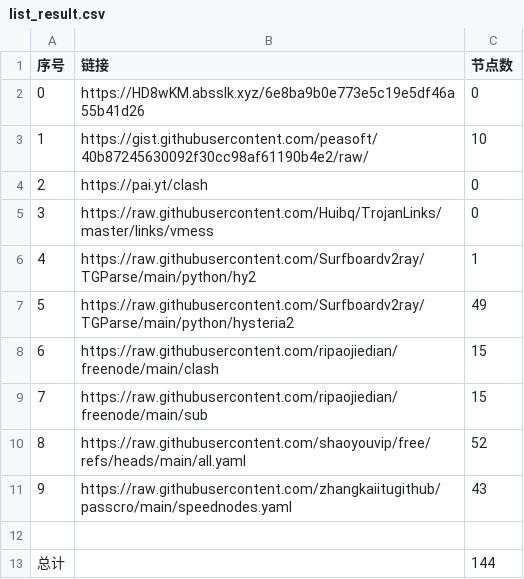
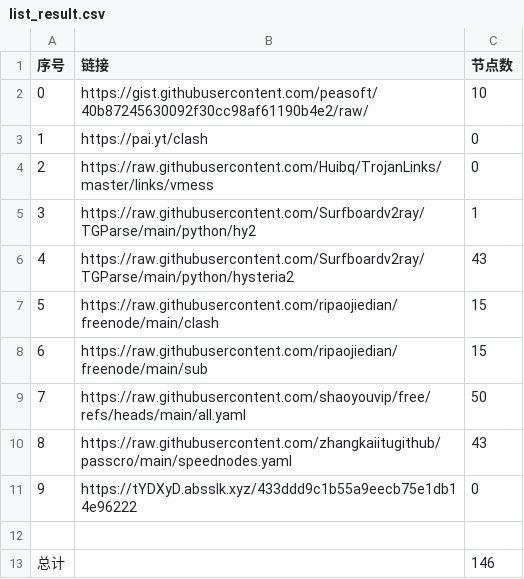
Before and after one commit to cysk003/nomorewalls, a CSV file: list_result.csv, drawn as a sheet; removed rows and columns are numbered as before the commit, all else as after; the diff names each change by its address in the sheet, - before the commit and + after, or states it on an @@ line.

```diff
--- a/list_result.csv
+++ b/list_result.csv
-row 2: 0 | https://HD8wKM.absslk.xyz/6e8ba9b0e773e5c19e5df46a55b41d26 | 0
@@ column A (序号) renumbered between rows 2 and 10 @@
-C6 (节点数): 49
+C6 (节点数): 43
-C9 (节点数): 52
+C9 (节点数): 50
+row 11: 9 | https://tYDXyD.absslk.xyz/433ddd9c1b55a9eecb75e1db14e96222 | 0
-C13 (节点数): 144
+C13 (节点数): 146
```
Also changed, not shown: 24 other files.
